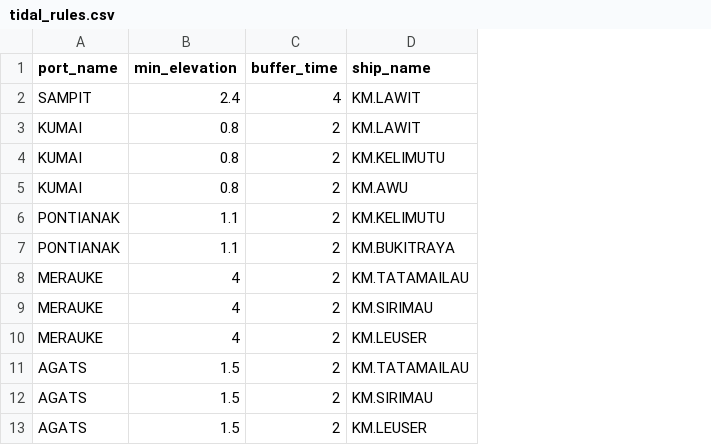
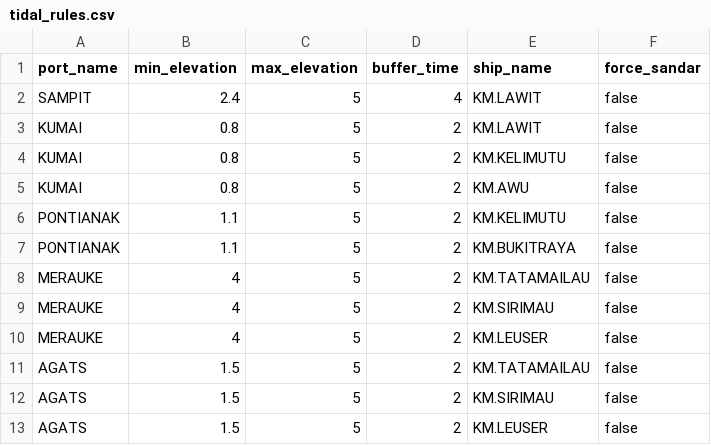
Before and after one commit to Re1jie/TA-code, a CSV file: JSSP-CAOA-SSR/Data/tidal_rules.csv, drawn as a sheet; only a part is shown; the diff names each change by its address in the sheet, - before the commit and + after, or states it on an @@ line.

Commit message:
Tambahkan beberapa atribut untuk rules

```diff
--- a/JSSP-CAOA-SSR/Data/tidal_rules.csv
+++ b/JSSP-CAOA-SSR/Data/tidal_rules.csv
+column C (max_elevation), rows 2-13: all 5
+column F (force_sandar), rows 2-13: all false
```
